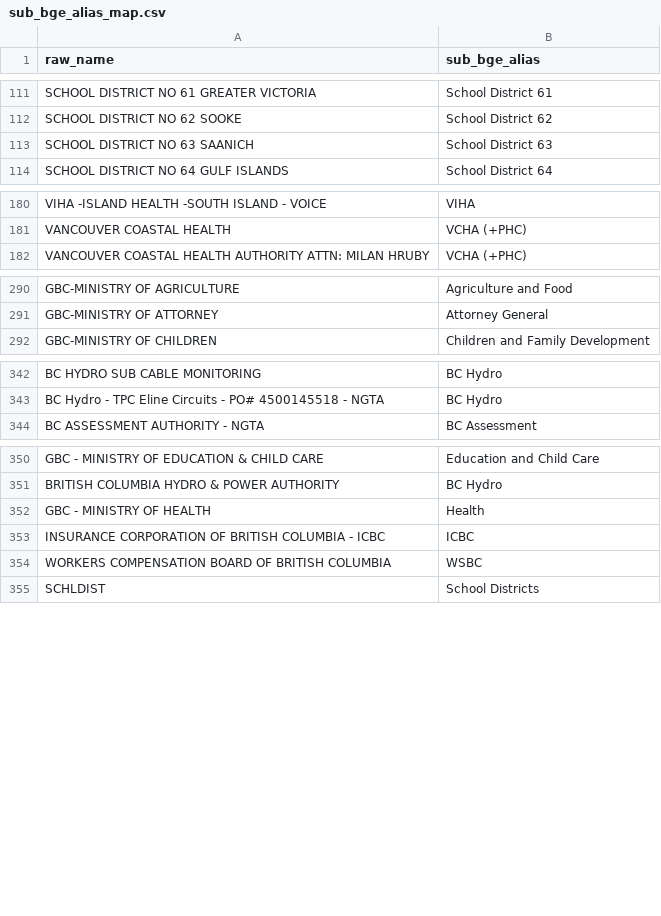
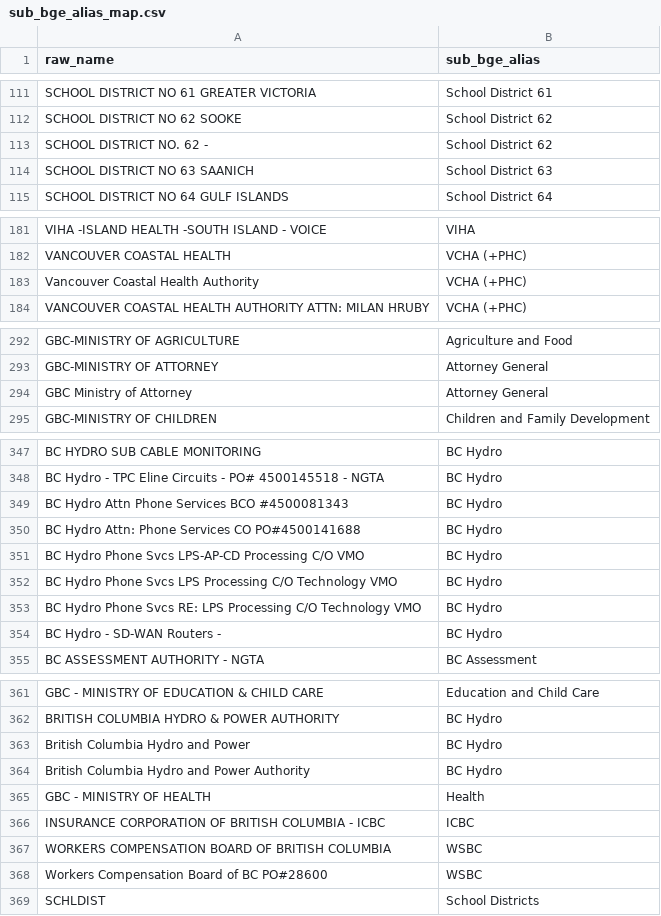
Before and after one commit to bcgov/CONN-TAP, a CSV file: app/backend/dbt/seeds/sub_bge_alias_map.csv, drawn as a sheet; only a part is shown, gaps mark what is left out; the diff covers the shown part only.

```diff
--- a/app/backend/dbt/seeds/sub_bge_alias_map.csv
+++ b/app/backend/dbt/seeds/sub_bge_alias_map.csv
@@ -112,2 +112,3 @@ SCHOOL DISTRICT NO 61 GREATER VICTORIA,School District 61
 SCHOOL DISTRICT NO 62 SOOKE,School District 62
+SCHOOL DISTRICT NO. 62 -,School District 62
 SCHOOL DISTRICT NO 63 SAANICH,School District 63
@@ -181,2 +182,3 @@ VIHA -ISLAND HEALTH -SOUTH ISLAND - VOICE,VIHA
 VANCOUVER COASTAL HEALTH,VCHA (+PHC)
+Vancouver Coastal Health Authority,VCHA (+PHC)
 VANCOUVER COASTAL HEALTH AUTHORITY ATTN: MILAN HRUBY,VCHA (+PHC)
@@ -291,2 +293,3 @@ GBC-MINISTRY OF AGRICULTURE,Agriculture and Food
 GBC-MINISTRY OF ATTORNEY,Attorney General
+GBC Ministry of Attorney,Attorney General
 GBC-MINISTRY OF CHILDREN,Children and Family Development
@@ -343,2 +348,8 @@ BC HYDRO SUB CABLE MONITORING,BC Hydro
 BC Hydro  - TPC Eline Circuits - PO# 4500145518 - NGTA,BC Hydro
+BC Hydro Attn Phone Services BCO #4500081343,BC Hydro
+BC Hydro Attn: Phone Services CO PO#4500141688,BC Hydro
+BC Hydro Phone Svcs LPS-AP-CD Processing C/O VMO,BC Hydro
+BC Hydro Phone Svcs LPS Processing C/O Technology VMO,BC Hydro
+BC Hydro Phone Svcs RE: LPS Processing C/O Technology VMO,BC Hydro
+BC Hydro - SD-WAN Routers -,BC Hydro
 BC ASSESSMENT AUTHORITY - NGTA,BC Assessment
@@ -351,2 +362,4 @@ GBC - MINISTRY OF EDUCATION & CHILD CARE,Education and Child Care
 BRITISH COLUMBIA HYDRO & POWER AUTHORITY,BC Hydro
+British Columbia Hydro and Power,BC Hydro
+British Columbia Hydro and Power Authority,BC Hydro
 GBC - MINISTRY OF HEALTH,Health
@@ -354,2 +367,3 @@ INSURANCE CORPORATION OF BRITISH COLUMBIA - ICBC,ICBC
 WORKERS COMPENSATION BOARD OF BRITISH COLUMBIA,WSBC
+Workers Compensation Board of BC PO#28600,WSBC
 SCHLDIST,School Districts
```
Also changed, not shown: 2 added rows elsewhere in this file, 2 other files.
